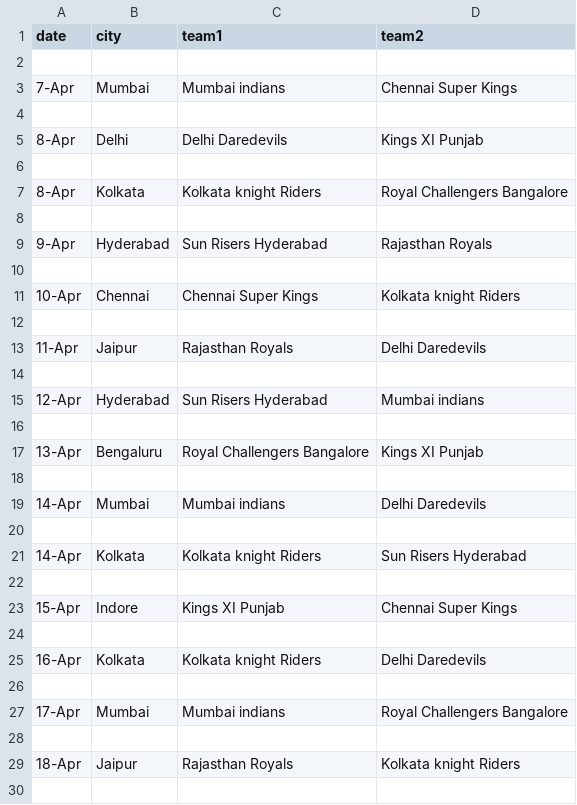
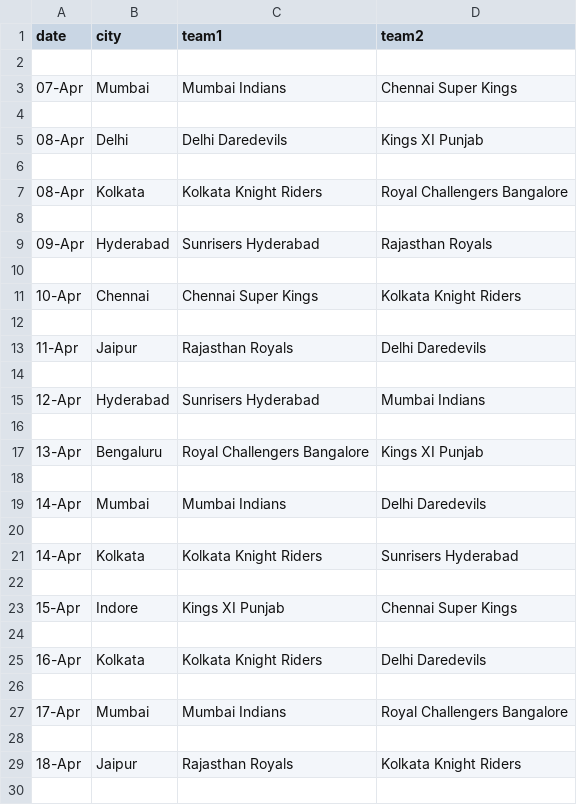
Before and after one commit to DarkFate13/Titanium-Spider, a CSV file: test.csv, drawn as a sheet; only a part is shown; the diff covers the shown part only.

Commit message:
Add files via upload

```diff
--- a/test.csv
+++ b/test.csv
@@ -2,11 +2,11 @@ date,city,team1,team2
 ,,,
-7-Apr,Mumbai,Mumbai indians,Chennai Super Kings
+07-Apr,Mumbai,Mumbai Indians,Chennai Super Kings
 ,,,
-8-Apr,Delhi,Delhi Daredevils,Kings XI Punjab
+08-Apr,Delhi,Delhi Daredevils,Kings XI Punjab
 ,,,
-8-Apr,Kolkata,Kolkata knight Riders,Royal Challengers Bangalore
+08-Apr,Kolkata,Kolkata Knight Riders,Royal Challengers Bangalore
 ,,,
-9-Apr,Hyderabad,Sun Risers Hyderabad,Rajasthan Royals
+09-Apr,Hyderabad,Sunrisers Hyderabad,Rajasthan Royals
 ,,,
-10-Apr,Chennai,Chennai Super Kings,Kolkata knight Riders
+10-Apr,Chennai,Chennai Super Kings,Kolkata Knight Riders
 ,,,
@@ -14,3 +14,3 @@ date,city,team1,team2
 ,,,
-12-Apr,Hyderabad,Sun Risers Hyderabad,Mumbai indians
+12-Apr,Hyderabad,Sunrisers Hyderabad,Mumbai Indians
 ,,,
@@ -18,5 +18,5 @@ date,city,team1,team2
 ,,,
-14-Apr,Mumbai,Mumbai indians,Delhi Daredevils
+14-Apr,Mumbai,Mumbai Indians,Delhi Daredevils
 ,,,
-14-Apr,Kolkata,Kolkata knight Riders,Sun Risers Hyderabad
+14-Apr,Kolkata,Kolkata Knight Riders,Sunrisers Hyderabad
 ,,,
@@ -24,7 +24,7 @@ date,city,team1,team2
 ,,,
-16-Apr,Kolkata,Kolkata knight Riders,Delhi Daredevils
+16-Apr,Kolkata,Kolkata Knight Riders,Delhi Daredevils
 ,,,
-17-Apr,Mumbai,Mumbai indians,Royal Challengers Bangalore
+17-Apr,Mumbai,Mumbai Indians,Royal Challengers Bangalore
 ,,,
-18-Apr,Jaipur,Rajasthan Royals,Kolkata knight Riders
+18-Apr,Jaipur,Rajasthan Royals,Kolkata Knight Riders
 ,,,
```
Also changed, not shown: 38 edited cells elsewhere in this file.
